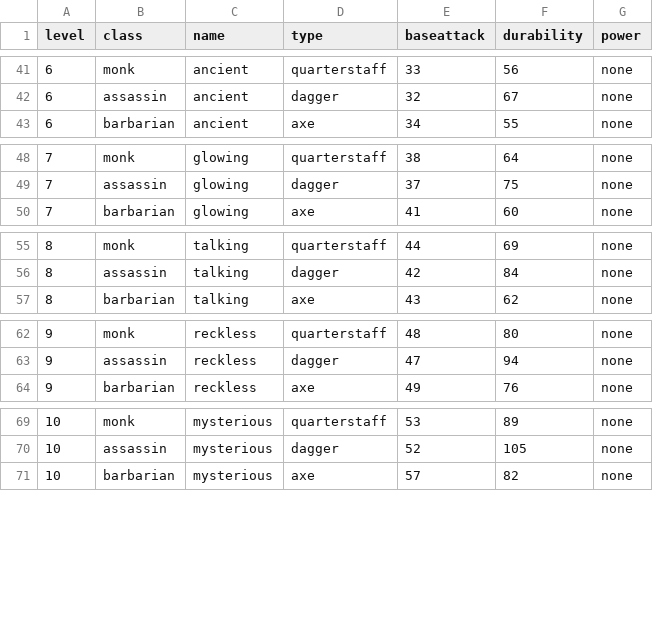
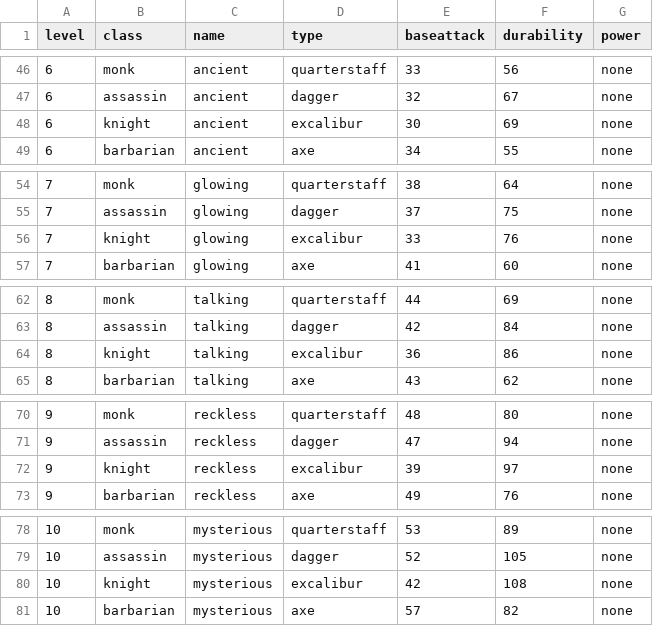
Before and after one commit to caleb-austin/PyRPG_Mini, a CSV file: csv/weapons.csv, drawn as a sheet; only a part is shown, gaps mark what is left out; the diff covers the shown part only.

Commit message:
Added the knight class excalibur weapon to the weapons list

```diff
--- a/csv/weapons.csv
+++ b/csv/weapons.csv
@@ -42,2 +47,3 @@ level,class,name,type,baseattack,durability,power
 6,assassin,ancient,dagger,32,67,none
+6,knight,ancient,excalibur,30,69,none
 6,barbarian,ancient,axe,34,55,none
@@ -49,2 +55,3 @@ level,class,name,type,baseattack,durability,power
 7,assassin,glowing,dagger,37,75,none
+7,knight,glowing,excalibur,33,76,none
 7,barbarian,glowing,axe,41,60,none
@@ -56,2 +63,3 @@ level,class,name,type,baseattack,durability,power
 8,assassin,talking,dagger,42,84,none
+8,knight,talking,excalibur,36,86,none
 8,barbarian,talking,axe,43,62,none
@@ -63,2 +71,3 @@ level,class,name,type,baseattack,durability,power
 9,assassin,reckless,dagger,47,94,none
+9,knight,reckless,excalibur,39,97,none
 9,barbarian,reckless,axe,49,76,none
@@ -70,2 +79,3 @@ level,class,name,type,baseattack,durability,power
 10,assassin,mysterious,dagger,52,105,none
+10,knight,mysterious,excalibur,42,108,none
 10,barbarian,mysterious,axe,57,82,none
```
Also changed, not shown: 13 added rows elsewhere in this file.
